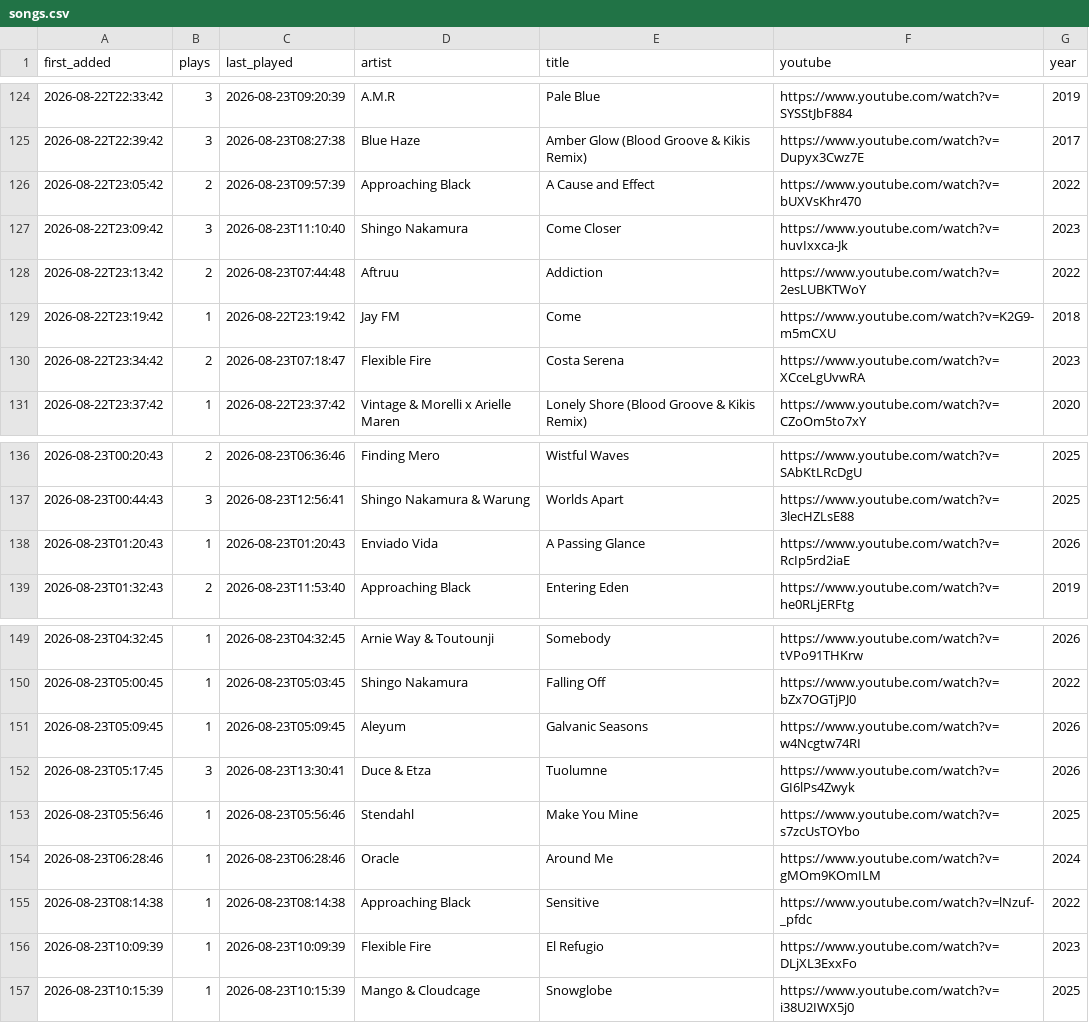
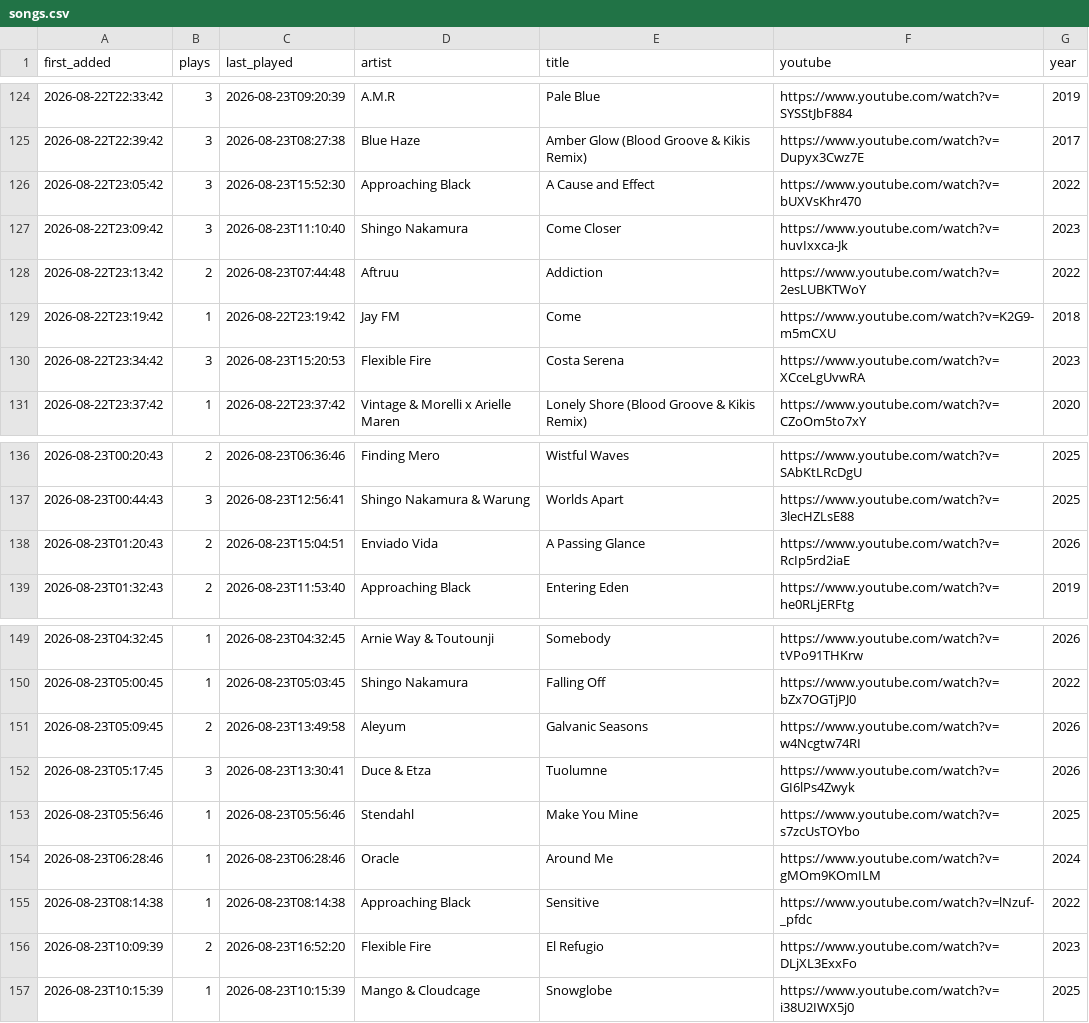
Before and after one commit to MarcelBuian/marcel-vibe, a CSV file: radio-tracklog/radios/monstercat-silk/songs.csv, drawn as a sheet; only a part is shown, gaps mark what is left out; the diff covers the shown part only.

```diff
--- a/radio-tracklog/radios/monstercat-silk/songs.csv
+++ b/radio-tracklog/radios/monstercat-silk/songs.csv
@@ -125,3 +125,3 @@ first_added,plays,last_played,artist,title,youtube,year
 2026-08-22T22:39:42,3,2026-08-23T08:27:38,Blue Haze,Amber Glow (Blood Groove & Kikis Remix),https://www.youtube.com/watch?v=Dupyx3Cwz7E,2017
-2026-08-22T23:05:42,2,2026-08-23T09:57:39,Approaching Black,A Cause and Effect,https://www.youtube.com/watch?v=bUXVsKhr470,2022
+2026-08-22T23:05:42,3,2026-08-23T15:52:30,Approaching Black,A Cause and Effect,https://www.youtube.com/watch?v=bUXVsKhr470,2022
 2026-08-22T23:09:42,3,2026-08-23T11:10:40,Shingo Nakamura,Come Closer,https://www.youtube.com/watch?v=huvIxxca-Jk,2023
@@ -129,3 +129,3 @@ first_added,plays,last_played,artist,title,youtube,year
 2026-08-22T23:19:42,1,2026-08-22T23:19:42,Jay FM,Come,https://www.youtube.com/watch?v=K2G9-m5mCXU,2018
-2026-08-22T23:34:42,2,2026-08-23T07:18:47,Flexible Fire,Costa Serena,https://www.youtube.com/watch?v=XCceLgUvwRA,2023
+2026-08-22T23:34:42,3,2026-08-23T15:20:53,Flexible Fire,Costa Serena,https://www.youtube.com/watch?v=XCceLgUvwRA,2023
 2026-08-22T23:37:42,1,2026-08-22T23:37:42,Vintage & Morelli x Arielle Maren,Lonely Shore (Blood Groove & Kikis Remix),https://www.youtube.com/watch?v=CZoOm5to7xY,2020
@@ -137,3 +137,3 @@ first_added,plays,last_played,artist,title,youtube,year
 2026-08-23T00:44:43,3,2026-08-23T12:56:41,Shingo Nakamura & Warung,Worlds Apart,https://www.youtube.com/watch?v=3lecHZLsE88,2025
-2026-08-23T01:20:43,1,2026-08-23T01:20:43,Enviado Vida,A Passing Glance,https://www.youtube.com/watch?v=RcIp5rd2iaE,2026
+2026-08-23T01:20:43,2,2026-08-23T15:04:51,Enviado Vida,A Passing Glance,https://www.youtube.com/watch?v=RcIp5rd2iaE,2026
 2026-08-23T01:32:43,2,2026-08-23T11:53:40,Approaching Black,Entering Eden,https://www.youtube.com/watch?v=he0RLjERFtg,2019
@@ -150,3 +150,3 @@ first_added,plays,last_played,artist,title,youtube,year
 2026-08-23T05:00:45,1,2026-08-23T05:03:45,Shingo Nakamura,Falling Off,https://www.youtube.com/watch?v=bZx7OGTjPJ0,2022
-2026-08-23T05:09:45,1,2026-08-23T05:09:45,Aleyum,Galvanic Seasons,https://www.youtube.com/watch?v=w4Ncgtw74RI,2026
+2026-08-23T05:09:45,2,2026-08-23T13:49:58,Aleyum,Galvanic Seasons,https://www.youtube.com/watch?v=w4Ncgtw74RI,2026
 2026-08-23T05:17:45,3,2026-08-23T13:30:41,Duce & Etza,Tuolumne,https://www.youtube.com/watch?v=GI6lPs4Zwyk,2026
@@ -155,3 +155,3 @@ first_added,plays,last_played,artist,title,youtube,year
 2026-08-23T08:14:38,1,2026-08-23T08:14:38,Approaching Black,Sensitive,https://www.youtube.com/watch?v=lNzuf-_pfdc,2022
-2026-08-23T10:09:39,1,2026-08-23T10:09:39,Flexible Fire,El Refugio,https://www.youtube.com/watch?v=DLjXL3ExxFo,2023
+2026-08-23T10:09:39,2,2026-08-23T16:52:20,Flexible Fire,El Refugio,https://www.youtube.com/watch?v=DLjXL3ExxFo,2023
 2026-08-23T10:15:39,1,2026-08-23T10:15:39,Mango & Cloudcage,Snowglobe,https://www.youtube.com/watch?v=i38U2IWX5j0,2025
```
Also changed, not shown: 36 edited cells elsewhere in this file.
